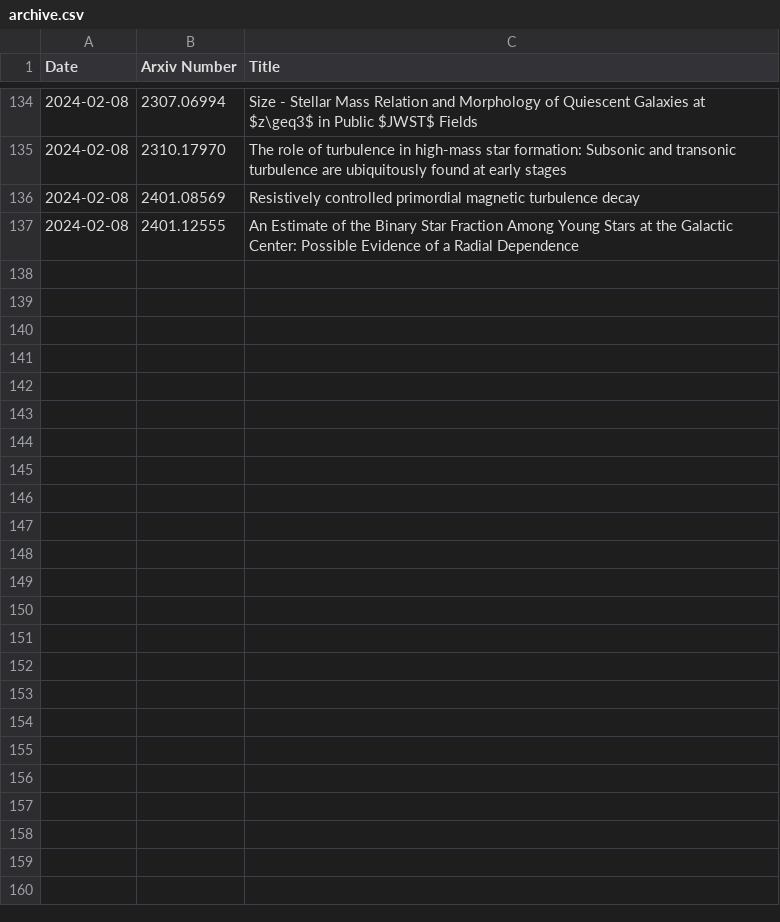
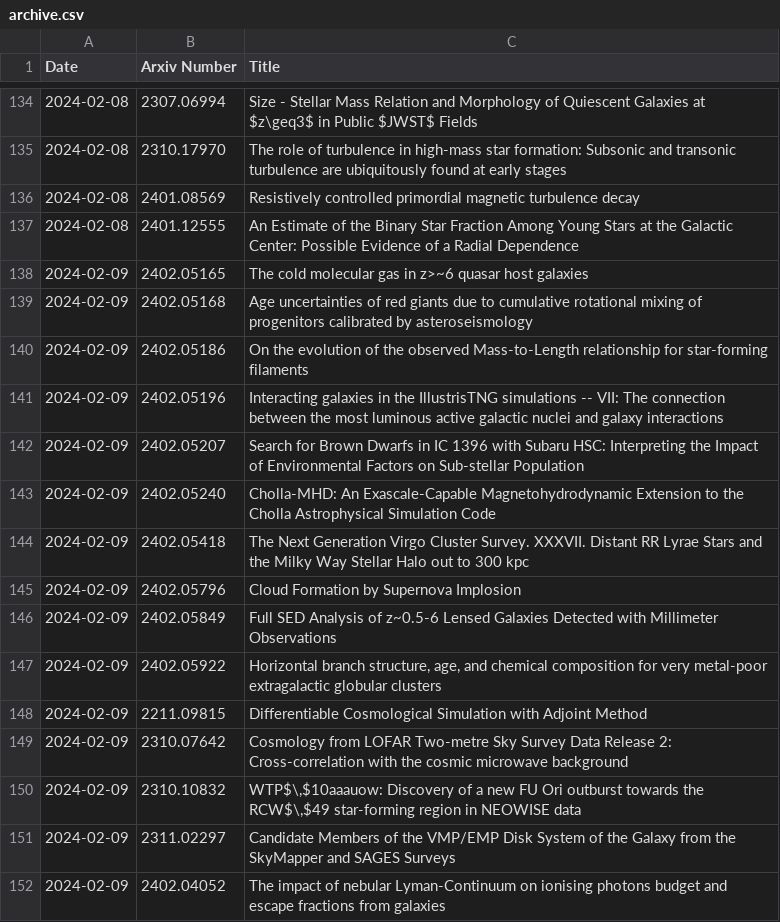
Before and after one commit to Vasissualiyp/arxiv-scraper, a CSV file: workdir/archive.csv, drawn as a sheet; only a part is shown, gaps mark what is left out.

```diff
--- a/workdir/archive.csv
+++ b/workdir/archive.csv
@@ -137 +137,16 @@ Date,Arxiv Number,Title
 2024-02-08,2401.12555,An Estimate of the Binary Star Fraction Among Young Stars at the  Galactic Center: Possible Evidence of a Radial Dependence
+2024-02-09,2402.05165,The cold molecular gas in z>~6 quasar host galaxies
+2024-02-09,2402.05168,Age uncertainties of red giants due to cumulative rotational mixing of  progenitors calibrated by asteroseismology
+2024-02-09,2402.05186,On the evolution of the observed Mass-to-Length relationship for  star-forming filaments
+2024-02-09,2402.05196,Interacting galaxies in the IllustrisTNG simulations -- VII: The  connection between the most luminous active galactic nuclei and galaxy  interactions
+2024-02-09,2402.05207,Search for Brown Dwarfs in IC 1396 with Subaru HSC: Interpreting the  Impact of Environmental Factors on Sub-stellar Population
+2024-02-09,2402.05240,Cholla-MHD: An Exascale-Capable Magnetohydrodynamic Extension to the  Cholla Astrophysical Simulation Code
+2024-02-09,2402.05418,The Next Generation Virgo Cluster Survey. XXXVII. Distant RR Lyrae Stars  and the Milky Way Stellar Halo out to 300 kpc
+2024-02-09,2402.05796,Cloud Formation by Supernova Implosion
+2024-02-09,2402.05849,Full SED Analysis of z~0.5-6 Lensed Galaxies Detected with Millimeter  Observations
+2024-02-09,2402.05922,"Horizontal branch structure, age, and chemical composition for very  metal-poor extragalactic globular clusters"
+2024-02-09,2211.09815,Differentiable Cosmological Simulation with Adjoint Method
+2024-02-09,2310.07642,Cosmology from LOFAR Two-metre Sky Survey Data Release 2:  Cross-correlation with the cosmic microwave background
+2024-02-09,2310.10832,"WTP$\,$10aaauow: Discovery of a new FU Ori outburst towards the  RCW$\,$49 star-forming region in NEOWISE data"
+2024-02-09,2311.02297,Candidate Members of the VMP/EMP Disk System of the Galaxy from the  SkyMapper and SAGES Surveys
+2024-02-09,2402.04052,The impact of nebular Lyman-Continuum on ionising photons budget and  escape fractions from galaxies
```
Also changed, not shown: 2 other files.
